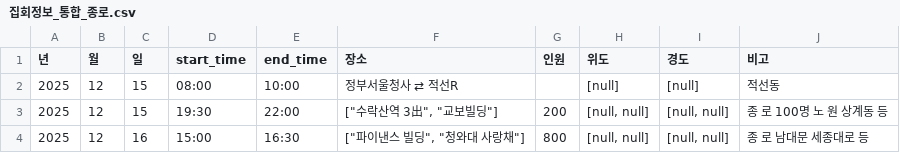
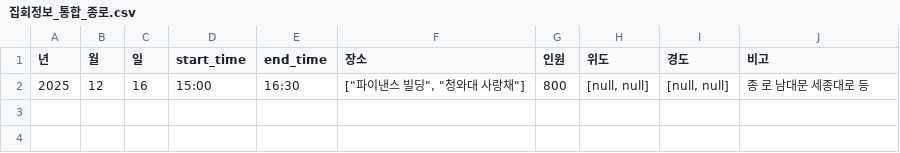
Before and after one commit to MinhaKim02/protest-crawling-database, a CSV file: data/집회정보_통합_종로.csv, drawn as a sheet; the diff names each change by its address in the sheet, - before the commit and + after, or states it on an @@ line.

```diff
--- a/data/집회정보_통합_종로.csv
+++ b/data/집회정보_통합_종로.csv
-row 2: 2025 | 12 | 15 | 08:00 | 10:00 | 정부서울청사 ⇄ 적선R |  | [null] | [null] | 적선동
-row 3: 2025 | 12 | 15 | 19:30 | 22:00 | ["수락산역 3出", "교보빌딩"] | 200 | [null, null] | [null, null] | 종 로 100명 노 원 상계동 등
```
Also changed, not shown: data/집회정보_통합.csv.
